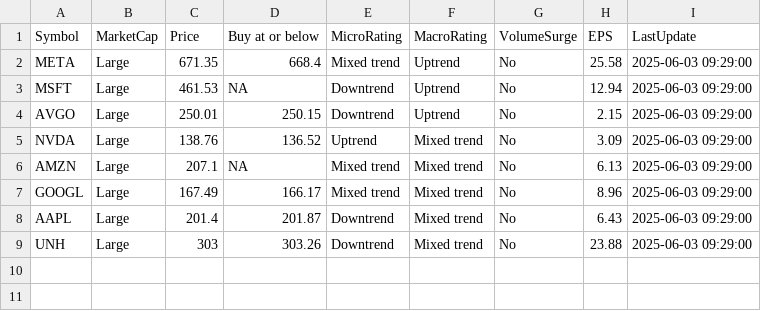
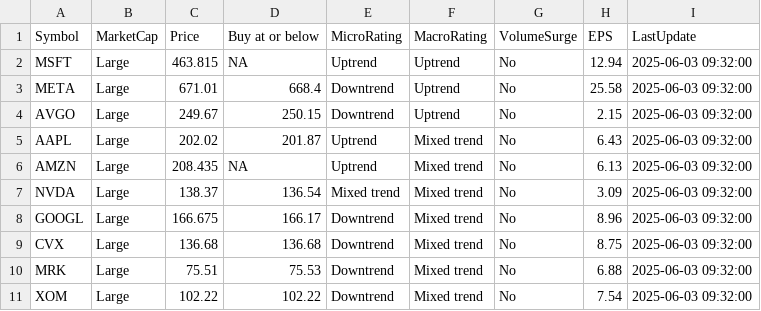
Before and after one commit to kuppal3gt/MSF, a CSV file: results_essential.csv, drawn as a sheet.

```diff
--- a/results_essential.csv
+++ b/results_essential.csv
@@ -1,9 +1,11 @@
 "Symbol","MarketCap","Price","Buy at or below","MicroRating","MacroRating","VolumeSurge","EPS","LastUpdate"
-"META","Large",671.35,668.4,"Mixed trend","Uptrend","No",25.58,"2025-06-03 09:29:00"
-"MSFT","Large",461.53,NA,"Downtrend","Uptrend","No",12.94,"2025-06-03 09:29:00"
-"AVGO","Large",250.01,250.15,"Downtrend","Uptrend","No",2.15,"2025-06-03 09:29:00"
-"NVDA","Large",138.76,136.52,"Uptrend","Mixed trend","No",3.09,"2025-06-03 09:29:00"
-"AMZN","Large",207.1,NA,"Mixed trend","Mixed trend","No",6.13,"2025-06-03 09:29:00"
-"GOOGL","Large",167.49,166.17,"Mixed trend","Mixed trend","No",8.96,"2025-06-03 09:29:00"
-"AAPL","Large",201.4,201.87,"Downtrend","Mixed trend","No",6.43,"2025-06-03 09:29:00"
-"UNH","Large",303,303.26,"Downtrend","Mixed trend","No",23.88,"2025-06-03 09:29:00"
+"MSFT","Large",463.815,NA,"Uptrend","Uptrend","No",12.94,"2025-06-03 09:32:00"
+"META","Large",671.01,668.4,"Downtrend","Uptrend","No",25.58,"2025-06-03 09:32:00"
+"AVGO","Large",249.67,250.15,"Downtrend","Uptrend","No",2.15,"2025-06-03 09:32:00"
+"AAPL","Large",202.02,201.87,"Uptrend","Mixed trend","No",6.43,"2025-06-03 09:32:00"
+"AMZN","Large",208.435,NA,"Uptrend","Mixed trend","No",6.13,"2025-06-03 09:32:00"
+"NVDA","Large",138.37,136.54,"Mixed trend","Mixed trend","No",3.09,"2025-06-03 09:32:00"
+"GOOGL","Large",166.675,166.17,"Downtrend","Mixed trend","No",8.96,"2025-06-03 09:32:00"
+"CVX","Large",136.68,136.68,"Downtrend","Mixed trend","No",8.75,"2025-06-03 09:32:00"
+"MRK","Large",75.51,75.53,"Downtrend","Mixed trend","No",6.88,"2025-06-03 09:32:00"
+"XOM","Large",102.22,102.22,"Downtrend","Mixed trend","No",7.54,"2025-06-03 09:32:00"
```
Also changed, not shown: results.csv, results_basic.csv, 1 other file.
